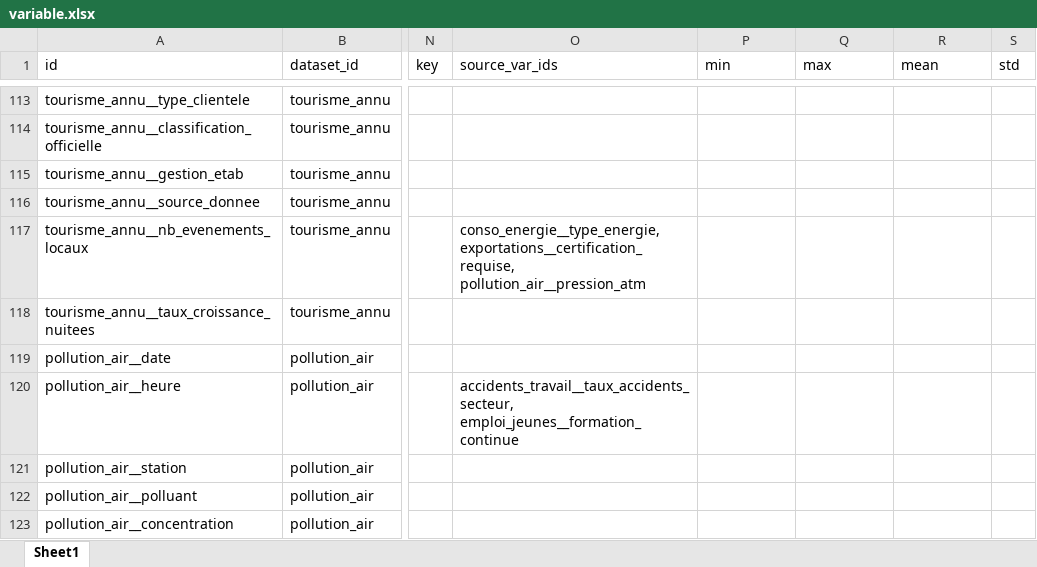
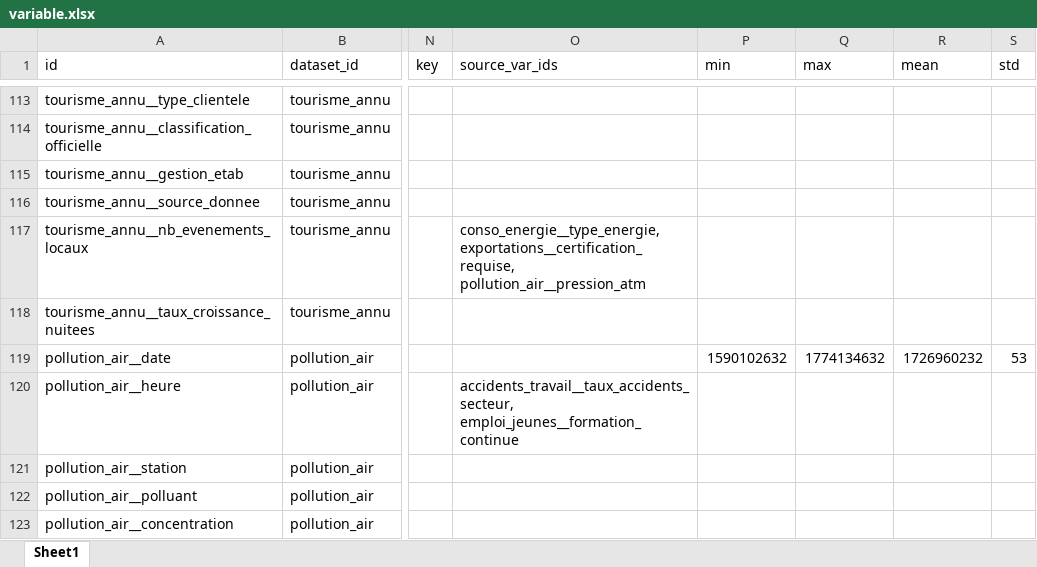
Before and after one commit to datannur/datannur, an Excel workbook: public/data/db-source/variable.xlsx, sheet Sheet1, drawn as a sheet; only a part is shown, gaps mark what is left out; values as stored, in another font and other column widths than the file's, no borders; table styles not drawn; the diff names each change by its address in the sheet, - before the commit and + after, or states it on an @@ line.

```diff
--- a/public/data/db-source/variable.xlsx (sheet Sheet1)
+++ b/public/data/db-source/variable.xlsx (sheet Sheet1)
-P119 (min): (empty)
+P119 (min): 1590102632
-Q119 (max): (empty)
+Q119 (max): 1774134632
-R119 (mean): (empty)
+R119 (mean): 1726960232
-S119 (std): (empty)
+S119 (std): 53
```
Also changed, not shown: public/data/db-source/evolution.xlsx, 9 other files.
